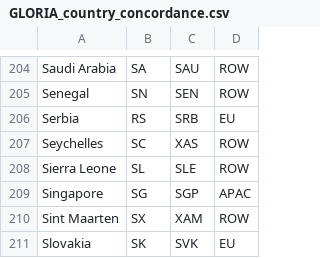
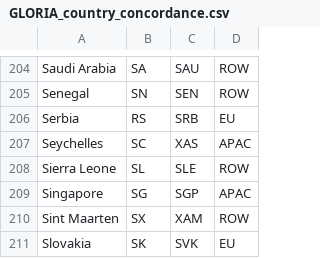
Before and after one commit to USEPA/USEEIO, a CSV file: import_emission_factors/concordances/GLORIA_country_concordance.csv, drawn as a sheet; only a part is shown, gaps mark what is left out; the diff covers the shown part only.

```diff
--- a/import_emission_factors/concordances/GLORIA_country_concordance.csv
+++ b/import_emission_factors/concordances/GLORIA_country_concordance.csv
@@ -206,3 +206,3 @@ Senegal,SN,SEN,ROW
 Serbia,RS,SRB,EU
-Seychelles,SC,XAS,ROW
+Seychelles,SC,XAS,APAC
 Sierra Leone,SL,SLE,ROW
```
Also changed, not shown: 6 edited cells elsewhere in this file, 3 other files.
